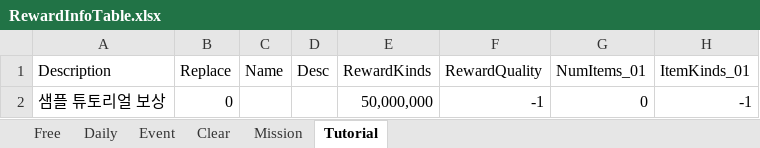
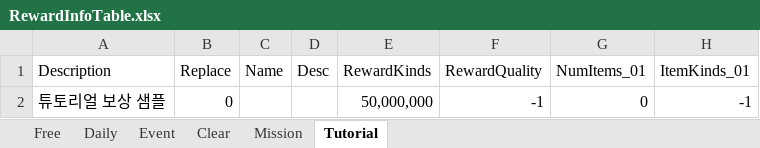
Before and after one commit to devmodle/0300000001.module_unitypackages, an Excel workbook: Templates/Tables/RewardInfo/RewardInfoTable.xlsx, sheet Tutorial, drawn as a sheet; values as stored, in another font and other column widths than the file's, no borders; charts and pictures not drawn; the diff names each change by its address in the sheet, - before the commit and + after, or states it on an @@ line.

```diff
--- a/Templates/Tables/RewardInfo/RewardInfoTable.xlsx (sheet Tutorial)
+++ b/Templates/Tables/RewardInfo/RewardInfoTable.xlsx (sheet Tutorial)
-A2 (Description): 샘플 튜토리얼 보상
+A2 (Description): 튜토리얼 보상 샘플
```
Also changed, not shown: sheet Mission, sheet Free, sheet Daily, sheet Event, sheet Clear, Templates/Tables/BlockInfo/BlockInfoTable.xlsx, Templates/Tables/EpisodeInfo/EpisodeInfoTable.xlsx, 8 other files.
